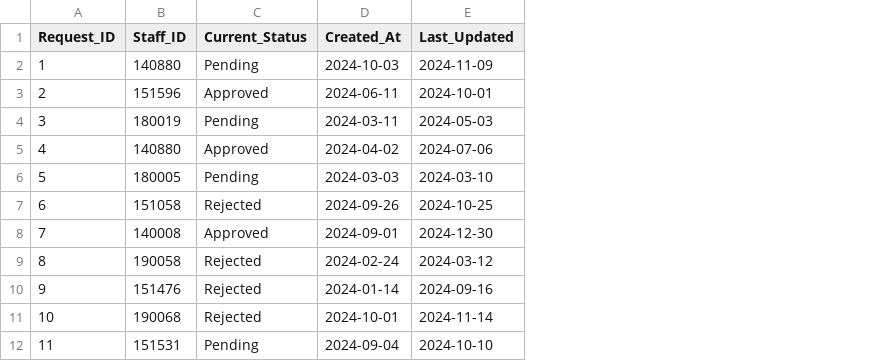
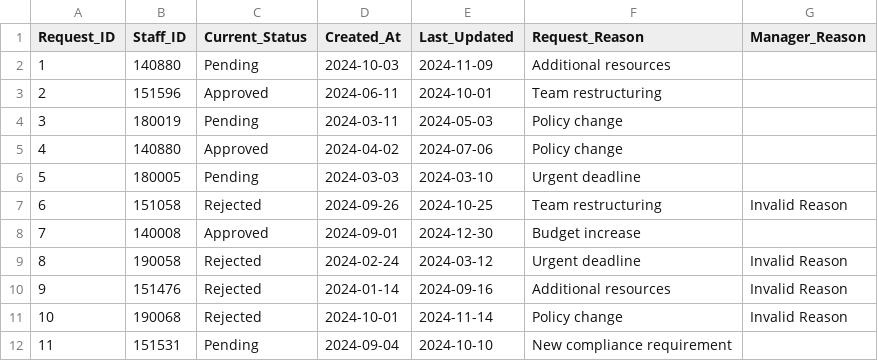
Before and after one commit to Jerric1801/spm-wfh-backend, a CSV file: seeders/sprint2/data/additional_request.csv, drawn as a sheet; only a part is shown; the diff names each change by its address in the sheet, - before the commit and + after, or states it on an @@ line.

Commit message:
update to Request table, business logic fix in the morning

```diff
--- a/seeders/sprint2/data/additional_request.csv
+++ b/seeders/sprint2/data/additional_request.csv
+column F (Request_Reason), rows 2-12: Additional resources | Team restructuring | Policy change | Policy change | Urgent deadline | Team restructuring | Budget increase | Urgent deadline | Additional resources | Policy change | New compliance requirement
+column G (Manager_Reason), rows 7-11: Invalid Reason |  | Invalid Reason | Invalid Reason | Invalid Reason
```
Also changed, not shown: 2 other files.
